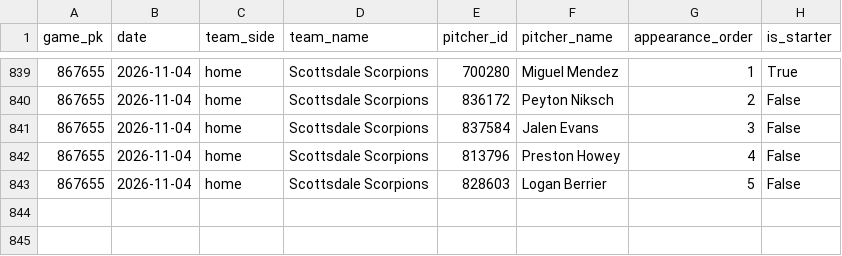
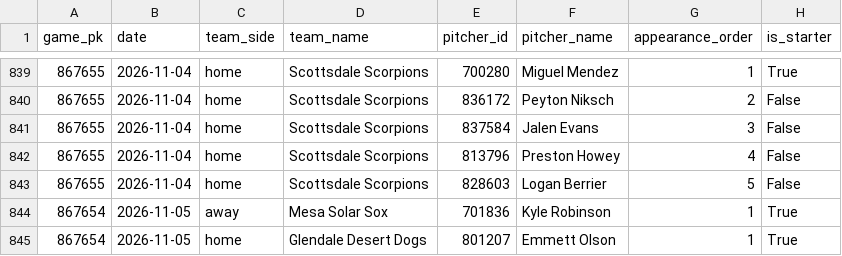
Before and after one commit to josh-hoff/AFL, a CSV file: data/2026/pitcher_appearances.csv, drawn as a sheet; only a part is shown, gaps mark what is left out; the diff names each change by its address in the sheet, - before the commit and + after, or states it on an @@ line.

```diff
--- a/data/2026/pitcher_appearances.csv
+++ b/data/2026/pitcher_appearances.csv
+row 844: 867654 | 2026-11-05 | away | Mesa Solar Sox | 701836 | Kyle Robinson | 1 | True
+row 845: 867654 | 2026-11-05 | home | Glendale Desert Dogs | 801207 | Emmett Olson | 1 | True
```
Also changed, not shown: data/2026/batting_lineups.csv, data/2026/fielding_gamelogs.csv, 5 other files.
